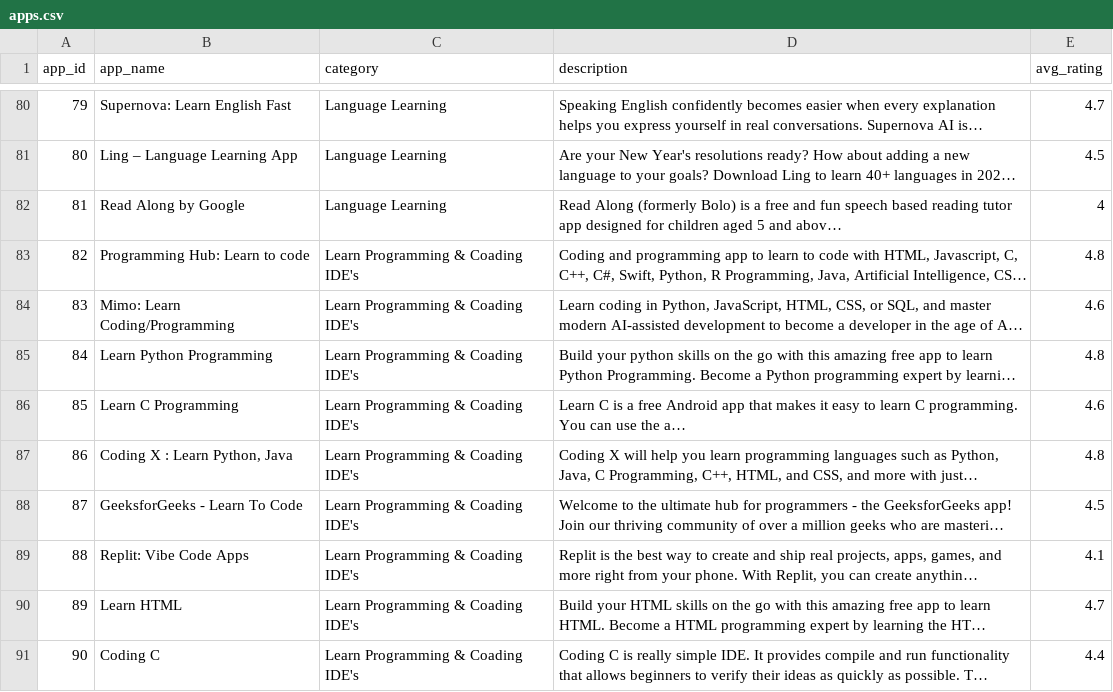
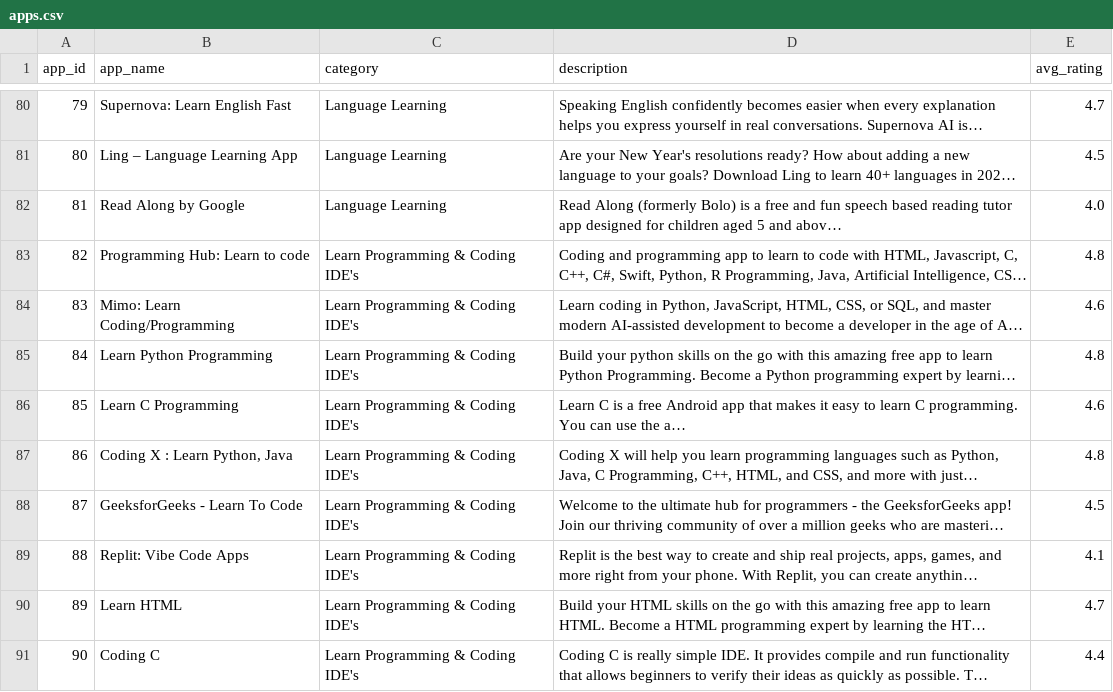
Before and after one commit to Pradeep232823/eduapp-recommende, a CSV file: apps.csv, drawn as a sheet; only a part is shown, gaps mark what is left out; long unchanged cells end in …; the diff covers the shown part only; the diff names each change by its address in the sheet, - before the commit and + after, or states it on an @@ line.

```diff
--- a/apps.csv
+++ b/apps.csv
-E82 (avg_rating): 4
+E82 (avg_rating): 4.0
-C83:C91 (category): Learn Programming & Coading IDE's
+C83:C91 (category): Learn Programming & Coding IDE's
```
Also changed, not shown: 16 edited cells elsewhere in this file, real_apps_list.csv, 6 other files.
